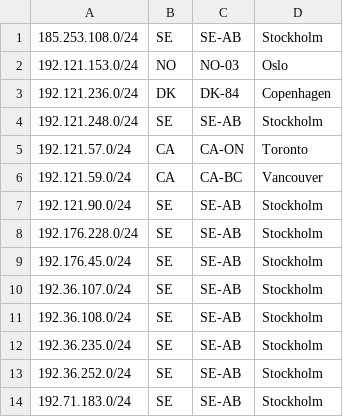
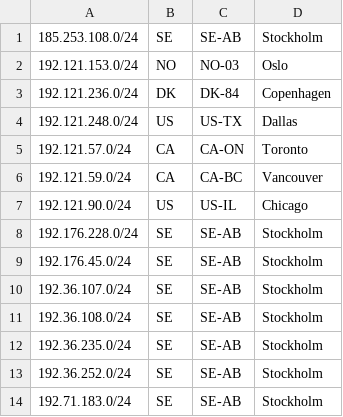
Before and after one commit to lolocompany/geofeed, a CSV file: geofeed.csv, drawn as a sheet; only a part is shown.

Commit message:
Add to CHI and DAL

```diff
--- a/geofeed.csv
+++ b/geofeed.csv
@@ -3,6 +3,6 @@
 192.121.236.0/24,DK,DK-84,Copenhagen,
-192.121.248.0/24,SE,SE-AB,Stockholm,
+192.121.248.0/24,US,US-TX,Dallas,
 192.121.57.0/24,CA,CA-ON,Toronto,
 192.121.59.0/24,CA,CA-BC,Vancouver,
-192.121.90.0/24,SE,SE-AB,Stockholm,
+192.121.90.0/24,US,US-IL,Chicago,
 192.176.228.0/24,SE,SE-AB,Stockholm,
```
